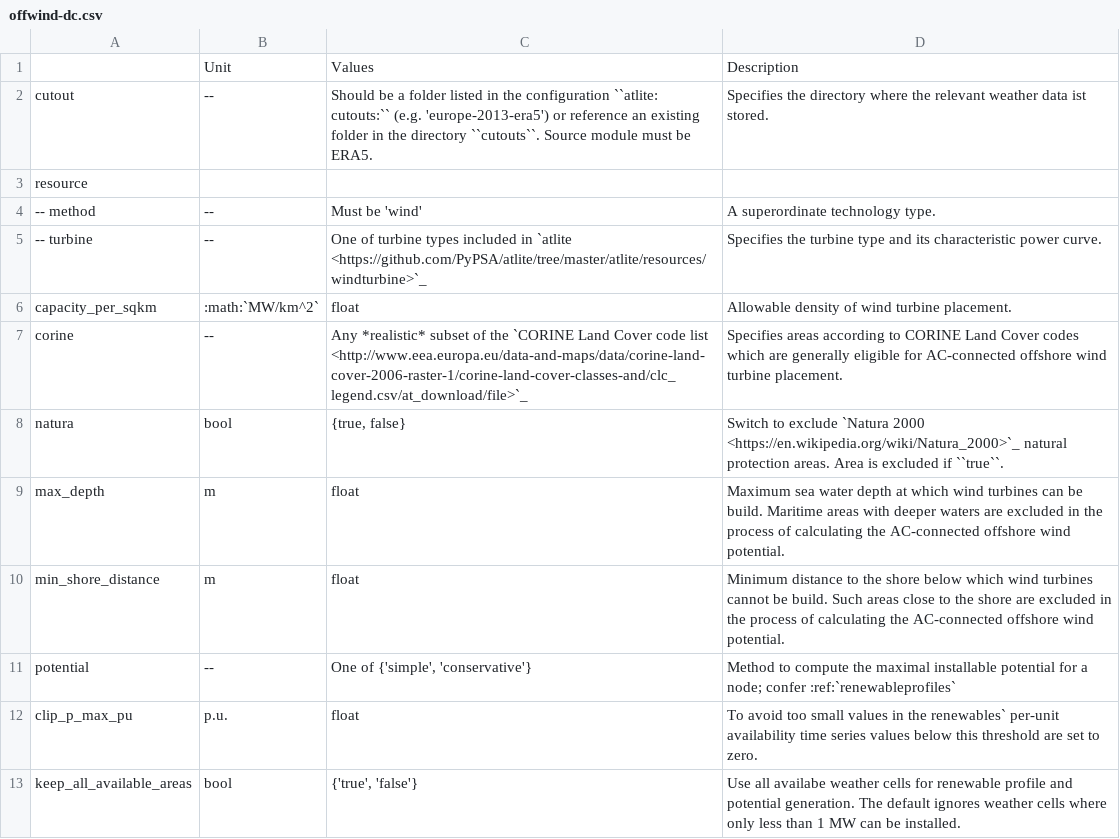
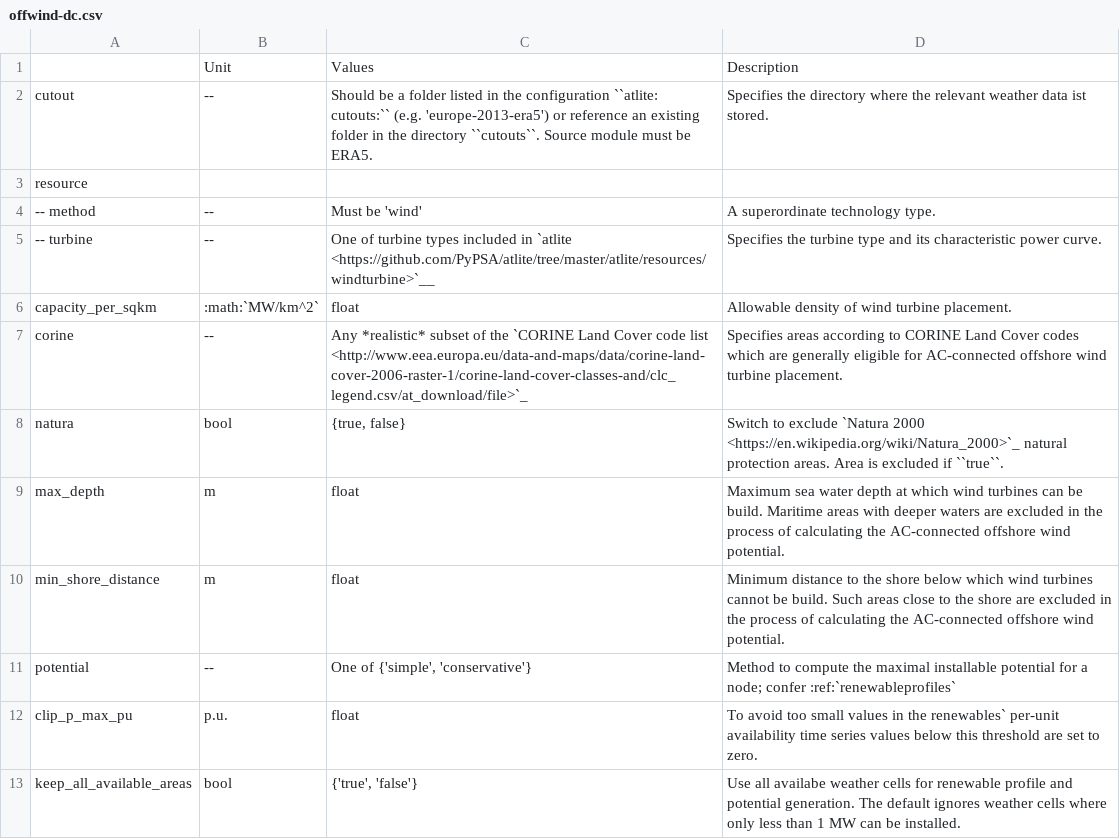
Before and after one commit to open-energy-transition/clean-firm-techs-eu, a CSV file: doc/configtables/offwind-dc.csv, drawn as a sheet.

```diff
--- a/doc/configtables/offwind-dc.csv
+++ b/doc/configtables/offwind-dc.csv
@@ -4,3 +4,3 @@ resource,,,
 -- method,--,"Must be 'wind'","A superordinate technology type."
--- turbine,--,"One of turbine types included in `atlite <https://github.com/PyPSA/atlite/tree/master/atlite/resources/windturbine>`_","Specifies the turbine type and its characteristic power curve."
+-- turbine,--,"One of turbine types included in `atlite <https://github.com/PyPSA/atlite/tree/master/atlite/resources/windturbine>`__","Specifies the turbine type and its characteristic power curve."
 capacity_per_sqkm,:math:`MW/km^2`,float,"Allowable density of wind turbine placement."
```
Also changed, not shown: doc/configtables/electricity.csv, doc/configtables/onwind.csv, 11 other files.
